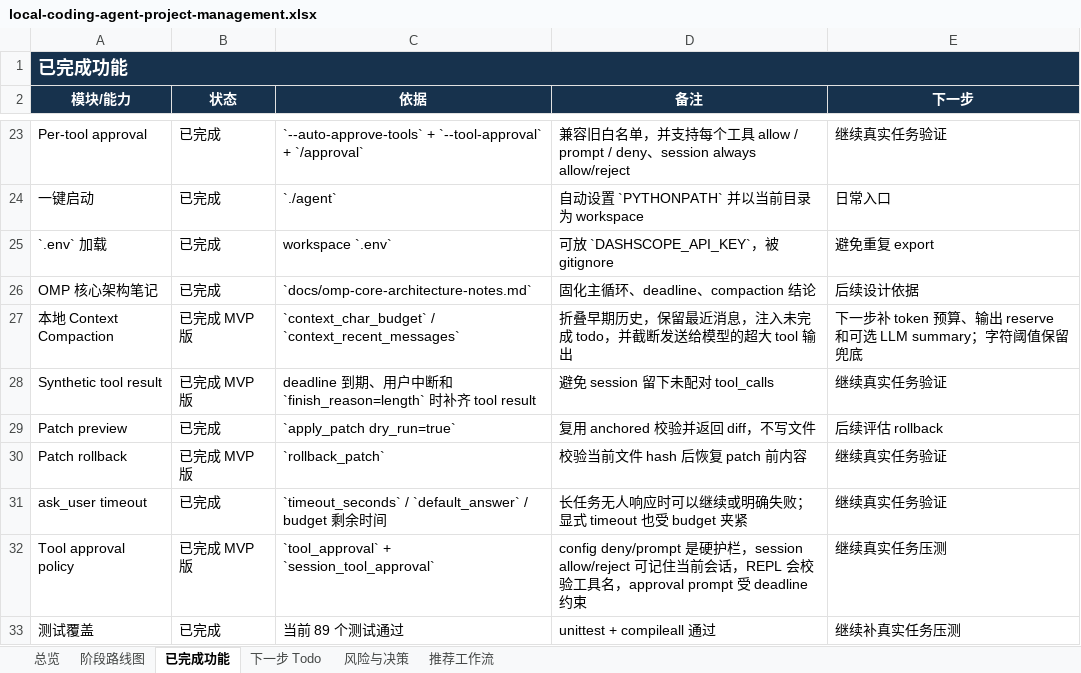
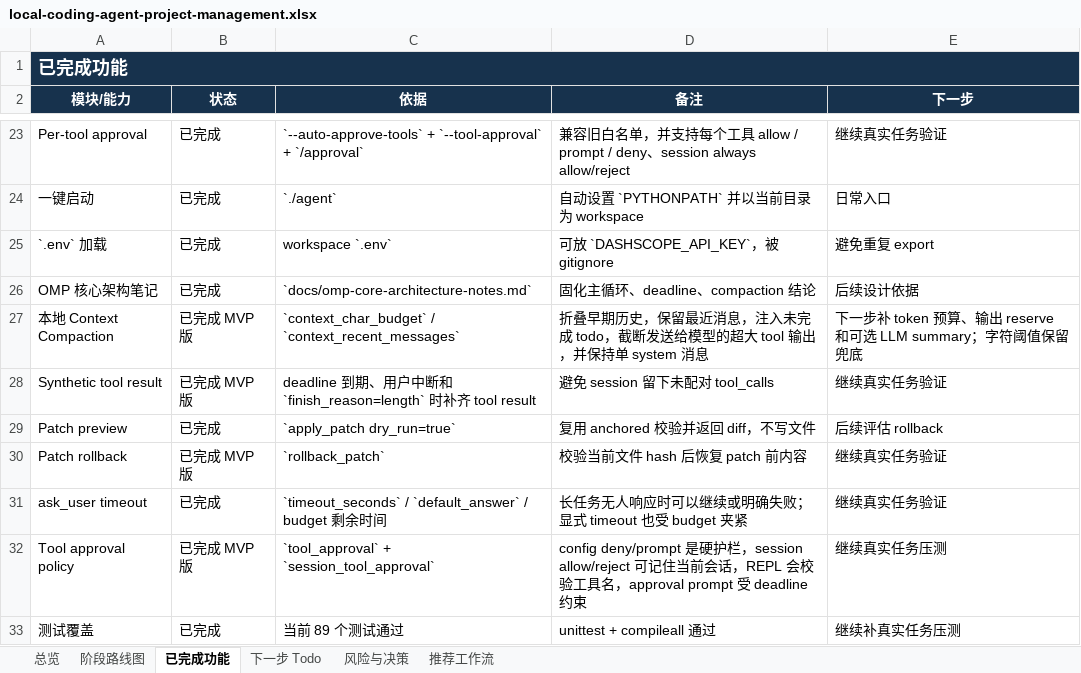
Before and after one commit to noone6931/lca-private-handoff-20260803, an Excel workbook: docs/local-coding-agent-project-management.xlsx, sheet 已完成功能, drawn as a sheet; only a part is shown, gaps mark what is left out; values as stored, in another font and other column widths than the file's, no borders; the diff names each change by its address in the sheet, - before the commit and + after, or states it on an @@ line.

Commit message:
Merge compaction summary into system prompt

```diff
--- a/docs/local-coding-agent-project-management.xlsx (sheet 已完成功能)
+++ b/docs/local-coding-agent-project-management.xlsx (sheet 已完成功能)
-D27 (备注): …成 todo，并截断发送给模型的超大 tool 输出
+D27 (备注): …成 todo，截断发送给模型的超大 tool 输出，并保持单 system 消息
```
Also changed, not shown: sheet 下一步 Todo, sheet 总览, sheet 风险与决策, 4 other files.
